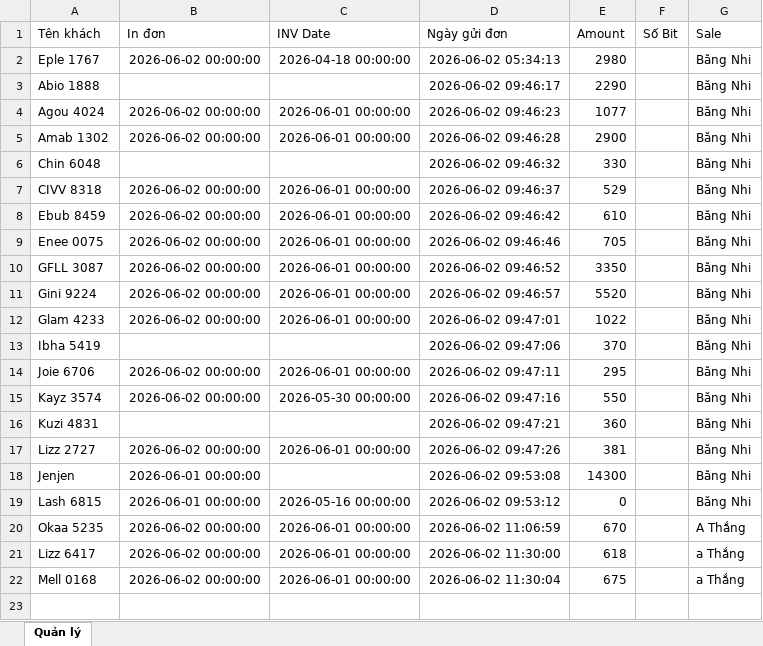
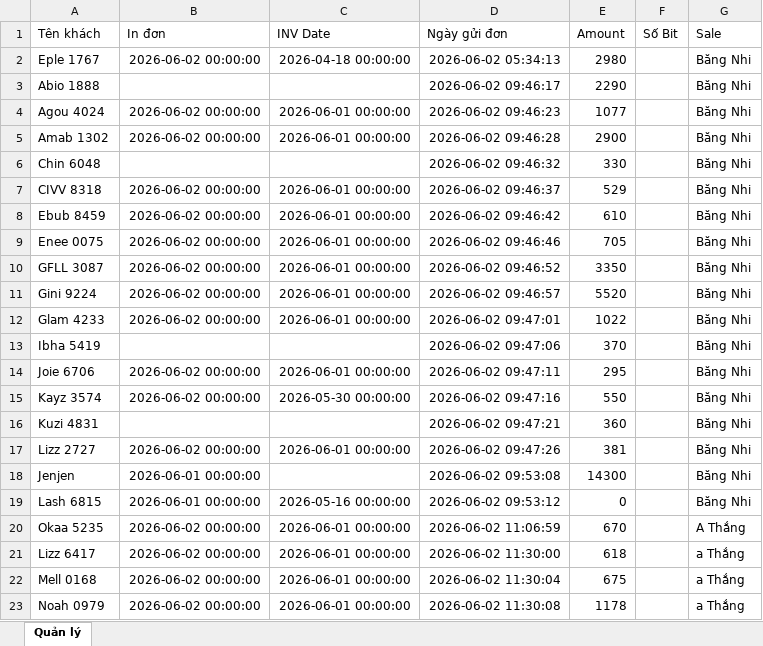
Before and after one commit to dobangnhi-gif/dobangnhi, an Excel workbook: data/master_doanh_thu.xlsx, sheet Quản lý, drawn as a sheet; values as stored, in another font and other column widths than the file's, no borders; the diff names each change by its address in the sheet, - before the commit and + after, or states it on an @@ line.

Commit message:
Update master_doanh_thu.xlsx

```diff
--- a/data/master_doanh_thu.xlsx (sheet Quản lý)
+++ b/data/master_doanh_thu.xlsx (sheet Quản lý)
+row 23: Noah 0979 | 2026-06-02 00:00:00 | 2026-06-01 00:00:00 | 2026-06-02 11:30:08 | 1178 |  | a Thắng
```
